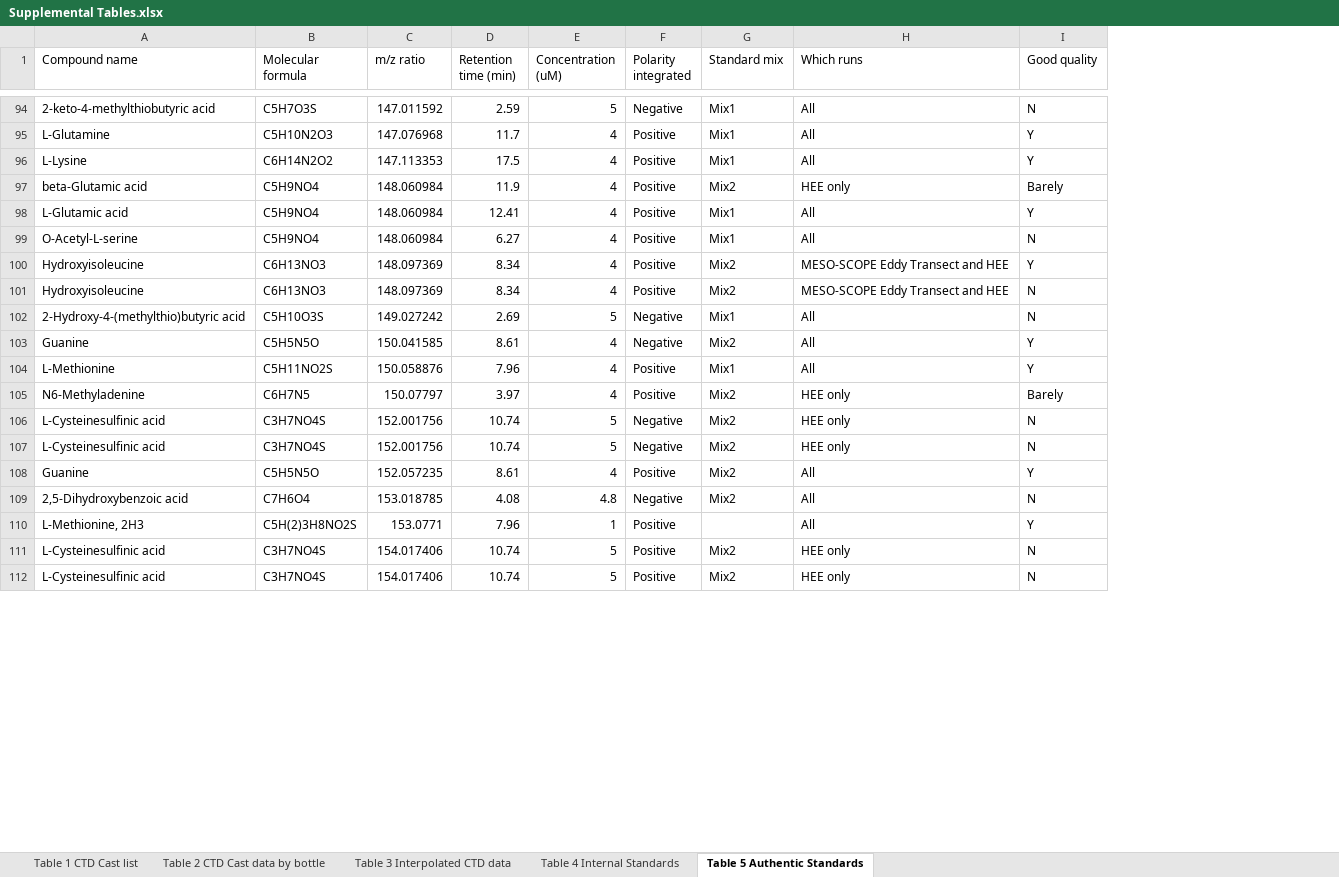
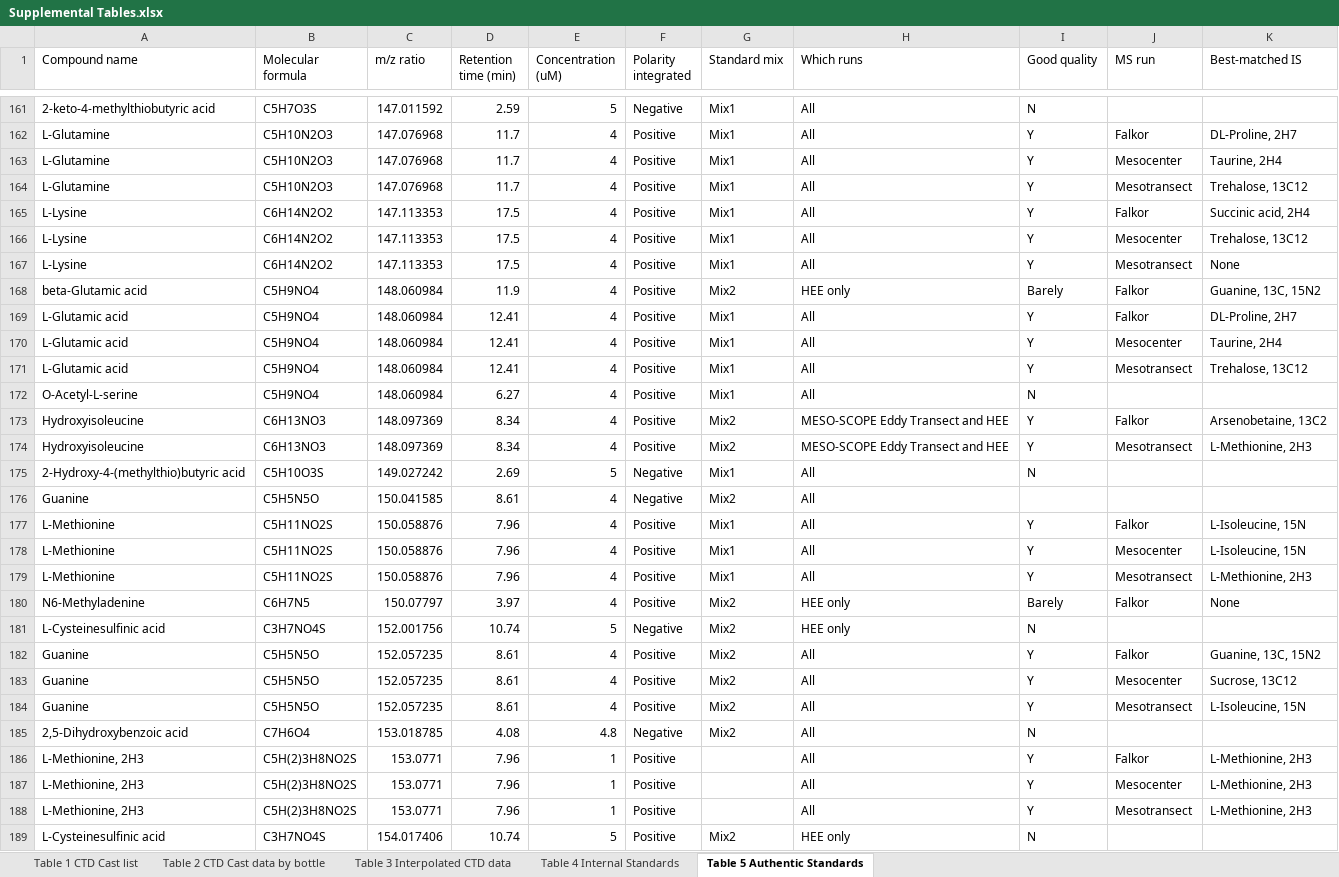
Before and after one commit to wkumler/MesoscopeMetabolomicsManuscript, an Excel workbook: manuscript/supplement/Supplemental Tables.xlsx, sheet Table 5 Authentic Standards, drawn as a sheet; only a part is shown, gaps mark what is left out; values as stored, in another font and other column widths than the file's, no borders; removed rows and columns are numbered as before the commit, all else as after; the diff covers the shown part only; the diff names each change by its address in the sheet, - before the commit and + after, or states it on an @@ line.

Commit message:
Adding BMIS info to supplemental table

```diff
--- a/manuscript/supplement/Supplemental Tables.xlsx (sheet Table 5 Authentic Standards)
+++ b/manuscript/supplement/Supplemental Tables.xlsx (sheet Table 5 Authentic Standards)
+column J (MS run), row 162: Falkor; rows 167-169: Mesotransect | Falkor | Falkor; rows 173-174: Falkor | Mesotransect; rows 179-180: Mesotransect | Falkor; rows 184-186: Mesotransect |  | Falkor
+column K (Best-matched IS), row 162: DL-Proline, 2H7; rows 167-169: None | Guanine, 13C, 15N2 | DL-Proline, 2H7; rows 173-174: Arsenobetaine, 13C2 | L-Methionine, 2H3; rows 179-180: L-Methionine, 2H3 | None; rows 184-186: L-Isoleucine, 15N |  | L-Methionine, 2H3
+row 163: L-Glutamine | C5H10N2O3 | 147.076968 | 11.7 | 4 | Positive | Mix1 | All | Y | Mesocenter | Taurine, 2H4
+row 164: L-Glutamine | C5H10N2O3 | 147.076968 | 11.7 | 4 | Positive | Mix1 | All | Y | Mesotransect | Trehalose, 13C12
+row 165: L-Lysine | C6H14N2O2 | 147.113353 | 17.5 | 4 | Positive | Mix1 | All | Y | Falkor | Succinic acid, 2H4
+row 166: L-Lysine | C6H14N2O2 | 147.113353 | 17.5 | 4 | Positive | Mix1 | All | Y | Mesocenter | Trehalose, 13C12
+row 170: L-Glutamic acid | C5H9NO4 | 148.060984 | 12.41 | 4 | Positive | Mix1 | All | Y | Mesocenter | Taurine, 2H4
+row 171: L-Glutamic acid | C5H9NO4 | 148.060984 | 12.41 | 4 | Positive | Mix1 | All | Y | Mesotransect | Trehalose, 13C12
-I174 (Good quality): N
+I174 (Good quality): Y
-I176 (Good quality): Y
+I176 (Good quality): (empty)
+row 177: L-Methionine | C5H11NO2S | 150.058876 | 7.96 | 4 | Positive | Mix1 | All | Y | Falkor | L-Isoleucine, 15N
+row 178: L-Methionine | C5H11NO2S | 150.058876 | 7.96 | 4 | Positive | Mix1 | All | Y | Mesocenter | L-Isoleucine, 15N
-row 107: L-Cysteinesulfinic acid | C3H7NO4S | 152.001756 | 10.74 | 5 | Negative | Mix2 | HEE only | N
+row 182: Guanine | C5H5N5O | 152.057235 | 8.61 | 4 | Positive | Mix2 | All | Y | Falkor | Guanine, 13C, 15N2
+row 183: Guanine | C5H5N5O | 152.057235 | 8.61 | 4 | Positive | Mix2 | All | Y | Mesocenter | Sucrose, 13C12
+row 187: L-Methionine, 2H3 | C5H(2)3H8NO2S | 153.0771 | 7.96 | 1 | Positive |  | All | Y | Mesocenter | L-Methionine, 2H3
+row 188: L-Methionine, 2H3 | C5H(2)3H8NO2S | 153.0771 | 7.96 | 1 | Positive |  | All | Y | Mesotransect | L-Methionine, 2H3
-row 112: L-Cysteinesulfinic acid | C3H7NO4S | 154.017406 | 10.74 | 5 | Positive | Mix2 | HEE only | N
```
Also changed, not shown: 116 added rows, 15 removed rows and 12 edited cells elsewhere in this sheet, 1 other file.
